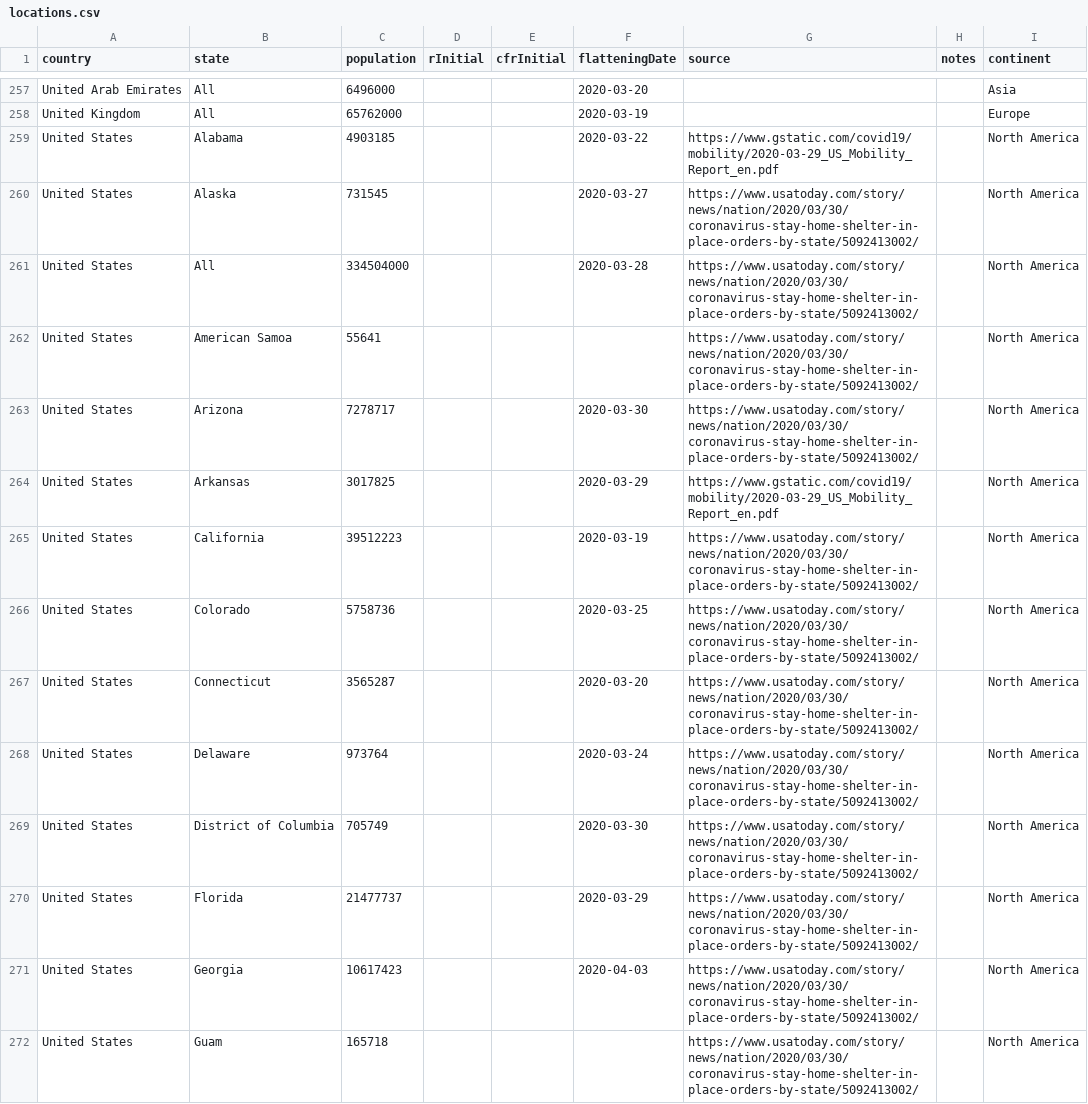
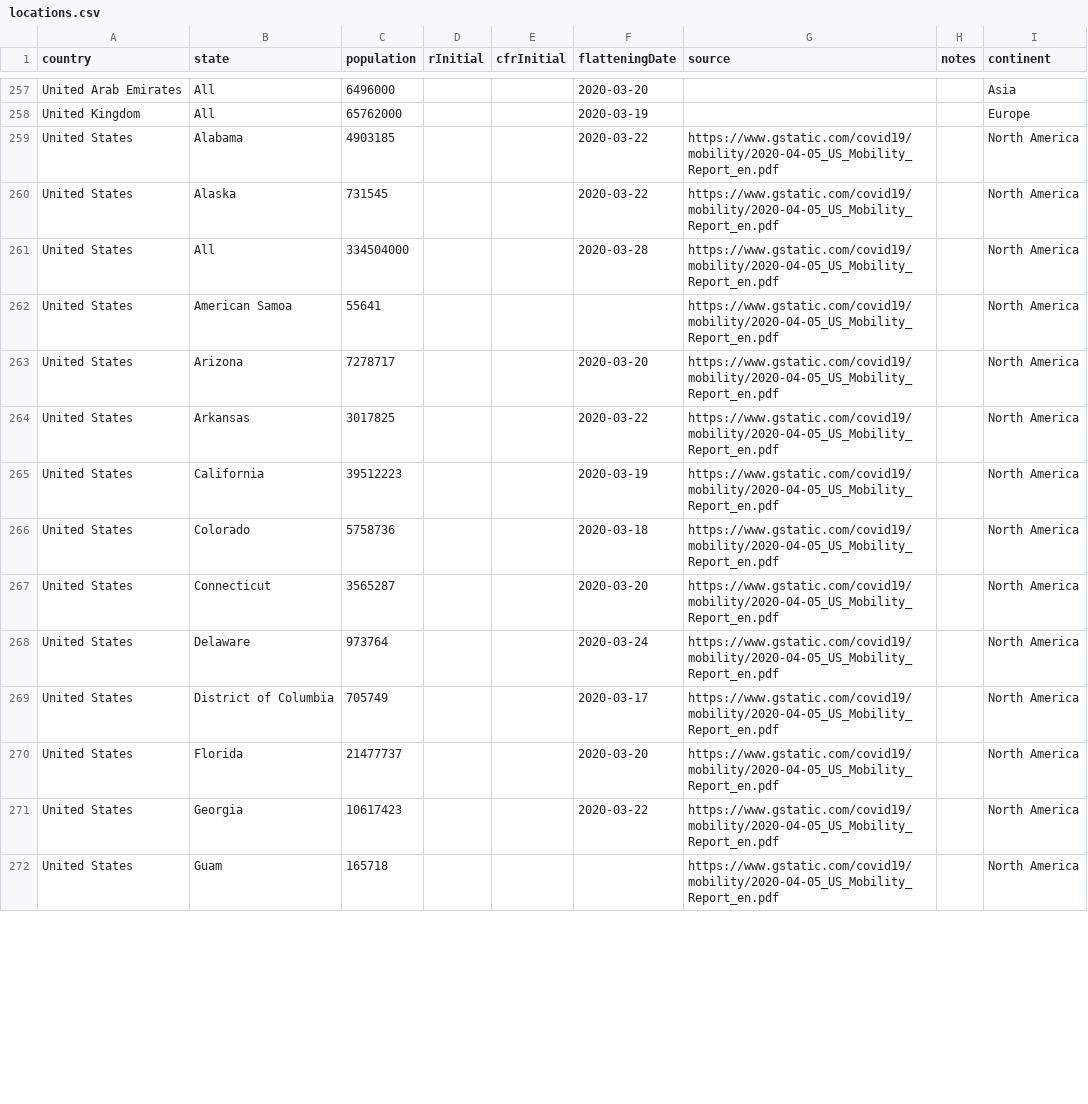
Before and after one commit to fryanpan/covid-19-scenarios, a CSV file: src/data/locations.csv, drawn as a sheet; only a part is shown, gaps mark what is left out; the diff covers the shown part only.

Commit message:
Updating US States based on Google Community Mobility Report

```diff
--- a/src/data/locations.csv
+++ b/src/data/locations.csv
@@ -258,15 +258,15 @@ United Arab Emirates,All,6496000,,,2020-03-20,,,Asia
 United Kingdom,All,65762000,,,2020-03-19,,,Europe
-United States,Alabama,4903185,,,2020-03-22,https://www.gstatic.com/covid19/mobility/2020-03-29_US_Mobility_Report_en.pdf,,North America
-United States,Alaska,731545,,,2020-03-27,https://www.usatoday.com/story/news/nation/2020/03/30/coronavirus-stay-home-shelter-in-place-orders-by-state/5092413002/,,North America
-United States,All,334504000,,,2020-03-28,https://www.usatoday.com/story/news/nation/2020/03/30/coronavirus-stay-home-shelter-in-place-orders-by-state/5092413002/,,North America
-United States,American Samoa,55641,,,,https://www.usatoday.com/story/news/nation/2020/03/30/coronavirus-stay-home-shelter-in-place-orders-by-state/5092413002/,,North America
-United States,Arizona,7278717,,,2020-03-30,https://www.usatoday.com/story/news/nation/2020/03/30/coronavirus-stay-home-shelter-in-place-orders-by-state/5092413002/,,North America
-United States,Arkansas,3017825,,,2020-03-29,https://www.gstatic.com/covid19/mobility/2020-03-29_US_Mobility_Report_en.pdf,,North America
-United States,California,39512223,,,2020-03-19,https://www.usatoday.com/story/news/nation/2020/03/30/coronavirus-stay-home-shelter-in-place-orders-by-state/5092413002/,,North America
-United States,Colorado,5758736,,,2020-03-25,https://www.usatoday.com/story/news/nation/2020/03/30/coronavirus-stay-home-shelter-in-place-orders-by-state/5092413002/,,North America
-United States,Connecticut,3565287,,,2020-03-20,https://www.usatoday.com/story/news/nation/2020/03/30/coronavirus-stay-home-shelter-in-place-orders-by-state/5092413002/,,North America
-United States,Delaware,973764,,,2020-03-24,https://www.usatoday.com/story/news/nation/2020/03/30/coronavirus-stay-home-shelter-in-place-orders-by-state/5092413002/,,North America
-United States,District of Columbia,705749,,,2020-03-30,https://www.usatoday.com/story/news/nation/2020/03/30/coronavirus-stay-home-shelter-in-place-orders-by-state/5092413002/,,North America
-United States,Florida,21477737,,,2020-03-29,https://www.usatoday.com/story/news/nation/2020/03/30/coronavirus-stay-home-shelter-in-place-orders-by-state/5092413002/,,North America
-United States,Georgia,10617423,,,2020-04-03,https://www.usatoday.com/story/news/nation/2020/03/30/coronavirus-stay-home-shelter-in-place-orders-by-state/5092413002/,,North America
-United States,Guam,165718,,,,https://www.usatoday.com/story/news/nation/2020/03/30/coronavirus-stay-home-shelter-in-place-orders-by-state/5092413002/,,North America
+United States,Alabama,4903185,,,2020-03-22,https://www.gstatic.com/covid19/mobility/2020-04-05_US_Mobility_Report_en.pdf,,North America
+United States,Alaska,731545,,,2020-03-22,https://www.gstatic.com/covid19/mobility/2020-04-05_US_Mobility_Report_en.pdf,,North America
+United States,All,334504000,,,2020-03-28,https://www.gstatic.com/covid19/mobility/2020-04-05_US_Mobility_Report_en.pdf,,North America
+United States,American Samoa,55641,,,,https://www.gstatic.com/covid19/mobility/2020-04-05_US_Mobility_Report_en.pdf,,North America
+United States,Arizona,7278717,,,2020-03-20,https://www.gstatic.com/covid19/mobility/2020-04-05_US_Mobility_Report_en.pdf,,North America
+United States,Arkansas,3017825,,,2020-03-22,https://www.gstatic.com/covid19/mobility/2020-04-05_US_Mobility_Report_en.pdf,,North America
+United States,California,39512223,,,2020-03-19,https://www.gstatic.com/covid19/mobility/2020-04-05_US_Mobility_Report_en.pdf,,North America
+United States,Colorado,5758736,,,2020-03-18,https://www.gstatic.com/covid19/mobility/2020-04-05_US_Mobility_Report_en.pdf,,North America
+United States,Connecticut,3565287,,,2020-03-20,https://www.gstatic.com/covid19/mobility/2020-04-05_US_Mobility_Report_en.pdf,,North America
+United States,Delaware,973764,,,2020-03-24,https://www.gstatic.com/covid19/mobility/2020-04-05_US_Mobility_Report_en.pdf,,North America
+United States,District of Columbia,705749,,,2020-03-17,https://www.gstatic.com/covid19/mobility/2020-04-05_US_Mobility_Report_en.pdf,,North America
+United States,Florida,21477737,,,2020-03-20,https://www.gstatic.com/covid19/mobility/2020-04-05_US_Mobility_Report_en.pdf,,North America
+United States,Georgia,10617423,,,2020-03-22,https://www.gstatic.com/covid19/mobility/2020-04-05_US_Mobility_Report_en.pdf,,North America
+United States,Guam,165718,,,,https://www.gstatic.com/covid19/mobility/2020-04-05_US_Mobility_Report_en.pdf,,North America
```
Also changed, not shown: 71 edited cells elsewhere in this file.
